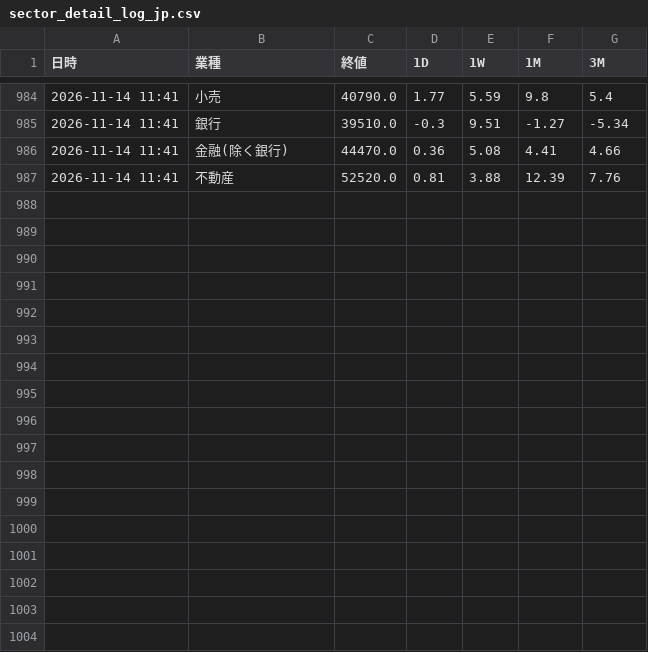
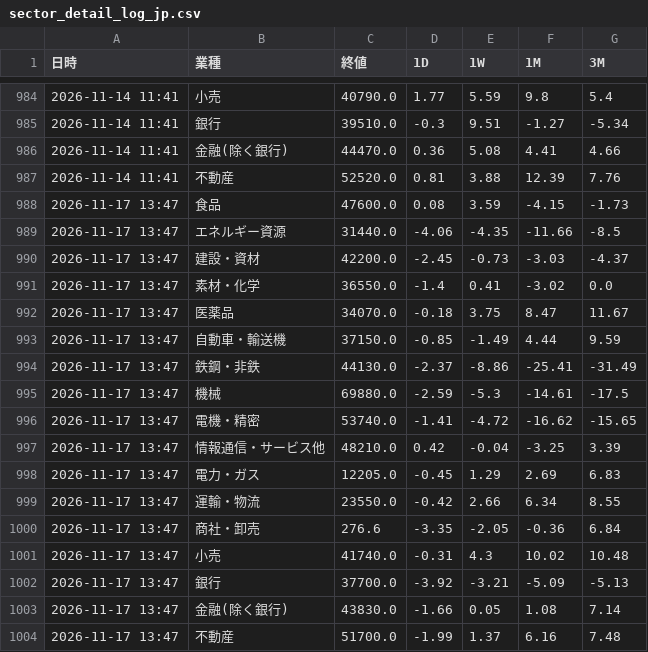
Before and after one commit to koyamaryota2-lang/MarketWatcher, a CSV file: sector_detail_log_jp.csv, drawn as a sheet; only a part is shown, gaps mark what is left out.

```diff
--- a/sector_detail_log_jp.csv
+++ b/sector_detail_log_jp.csv
@@ -987 +987,18 @@
 2026-11-14 11:41,不動産,52520.0,0.81,3.88,12.39,7.76
+2026-11-17 13:47,食品,47600.0,0.08,3.59,-4.15,-1.73
+2026-11-17 13:47,エネルギー資源,31440.0,-4.06,-4.35,-11.66,-8.5
+2026-11-17 13:47,建設・資材,42200.0,-2.45,-0.73,-3.03,-4.37
+2026-11-17 13:47,素材・化学,36550.0,-1.4,0.41,-3.02,0.0
+2026-11-17 13:47,医薬品,34070.0,-0.18,3.75,8.47,11.67
+2026-11-17 13:47,自動車・輸送機,37150.0,-0.85,-1.49,4.44,9.59
+2026-11-17 13:47,鉄鋼・非鉄,44130.0,-2.37,-8.86,-25.41,-31.49
+2026-11-17 13:47,機械,69880.0,-2.59,-5.3,-14.61,-17.5
+2026-11-17 13:47,電機・精密,53740.0,-1.41,-4.72,-16.62,-15.65
+2026-11-17 13:47,情報通信・サービス他,48210.0,0.42,-0.04,-3.25,3.39
+2026-11-17 13:47,電力・ガス,12205.0,-0.45,1.29,2.69,6.83
+2026-11-17 13:47,運輸・物流,23550.0,-0.42,2.66,6.34,8.55
+2026-11-17 13:47,商社・卸売,276.6,-3.35,-2.05,-0.36,6.84
+2026-11-17 13:47,小売,41740.0,-0.31,4.3,10.02,10.48
+2026-11-17 13:47,銀行,37700.0,-3.92,-3.21,-5.09,-5.13
+2026-11-17 13:47,金融(除く銀行),43830.0,-1.66,0.05,1.08,7.14
+2026-11-17 13:47,不動産,51700.0,-1.99,1.37,6.16,7.48
```
Also changed, not shown: market_log.csv, market_ohlc.csv, 1 other file.
